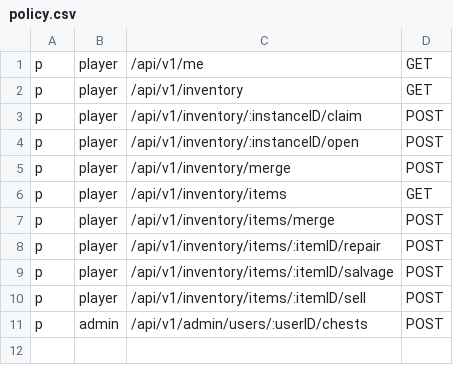
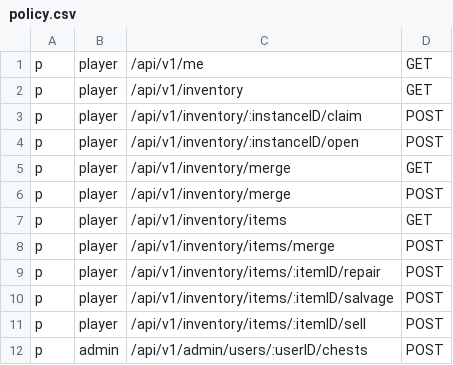
Before and after one commit to loperd/mcroulette, a CSV file: server/internal/access/policy.csv, drawn as a sheet; the diff names each change by its address in the sheet, - before the commit and + after, or states it on an @@ line.

Commit message:
Chest merge: the server's odds for a pair, then two chests become one
GET /api/v1/inventory/merge?a=&b= answers, by the chances Merge rolls, what each
trait of either chest does (stays, rises a tier, damage is gone) and how many of
the pair's items the new chest keeps; nothing changes. The inventory card of a
type with two available chests offers a merge: the player picks the pair, reads
the odds and merges; the list is the server's afterwards.

```diff
--- a/server/internal/access/policy.csv
+++ b/server/internal/access/policy.csv
+row 5: p | player | /api/v1/inventory/merge | GET
```
Also changed, not shown: 15 other files.
